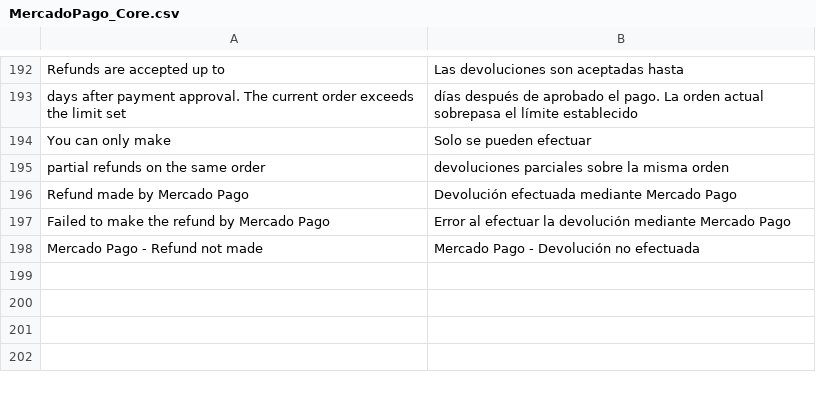
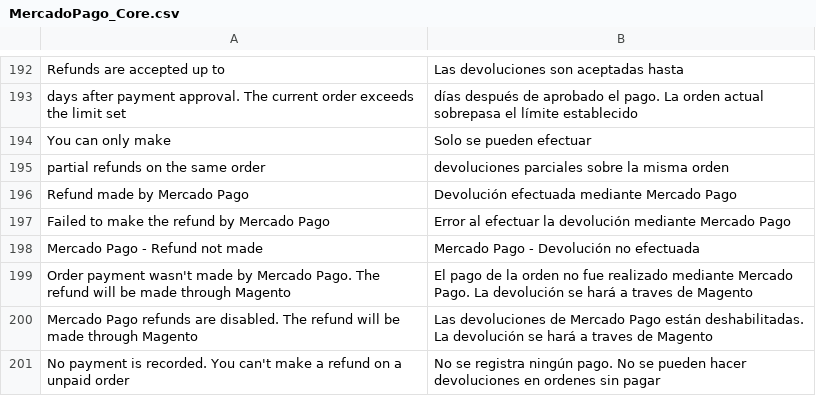
Before and after one commit to mercadopago/cart-magento, a CSV file: 1.6.x-1.9.x/app/locale/es_AR/MercadoPago_Core.csv, drawn as a sheet; only a part is shown, gaps mark what is left out; the diff names each change by its address in the sheet, - before the commit and + after, or states it on an @@ line.

```diff
--- a/1.6.x-1.9.x/app/locale/es_AR/MercadoPago_Core.csv
+++ b/1.6.x-1.9.x/app/locale/es_AR/MercadoPago_Core.csv
+row 199: Order payment wasn't made by Mercado Pago. The refund will be made through Magento | El pago de la orden no fue realizado mediante Mercado Pago. La devolución se hará a traves de Magento
+row 200: Mercado Pago refunds are disabled. The refund will be made through Magento | Las devoluciones de Mercado Pago están deshabilitadas. La devolución se hará a traves de Magento
+row 201: No payment is recorded. You can't make a refund on a unpaid order | No se registra ningún pago. No se pueden hacer devoluciones en ordenes sin pagar
```
Also changed, not shown: 1.6.x-1.9.x/app/locale/en_US/MercadoPago_Core.csv, 2 other files.
